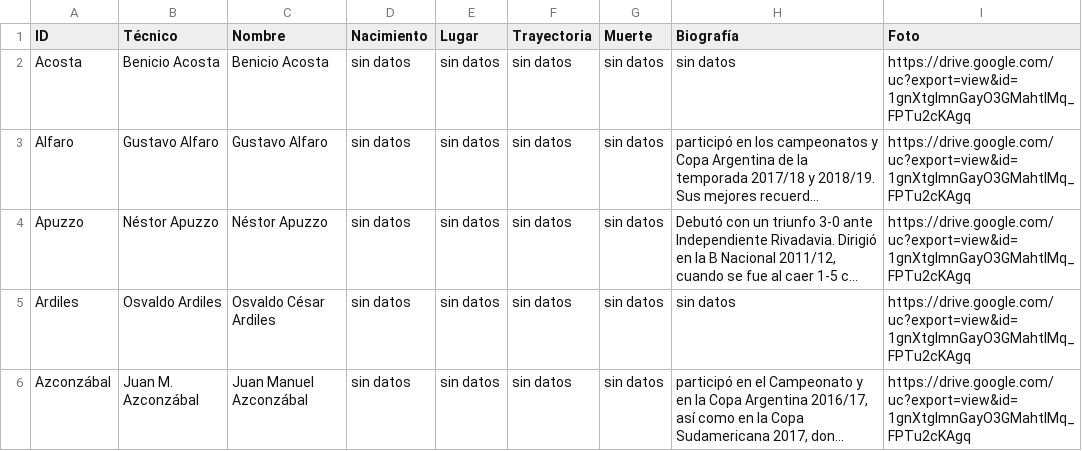
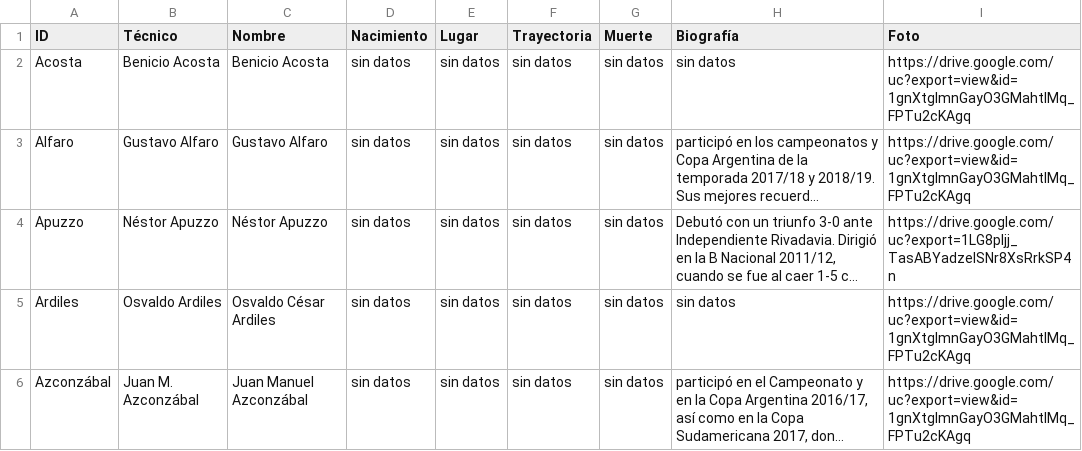
Before and after one commit to globopedia/Ecnics, a CSV file: Ecnics.csv, drawn as a sheet; only a part is shown; long unchanged cells end in …; the diff names each change by its address in the sheet, - before the commit and + after, or states it on an @@ line.

Commit message:
Update Ecnics.csv

```diff
--- a/Ecnics.csv
+++ b/Ecnics.csv
-I4 (Foto): https://drive.google.com/uc?export=view&id=1gnXtglmnGayO3GMahtlMq_FPTu2cKAgq
+I4 (Foto): https://drive.google.com/uc?export=1LG8pIjj_TasABYadzelSNr8XsRrkSP4n
```
